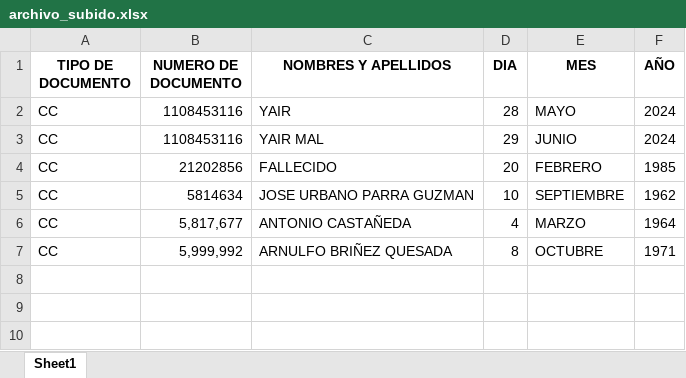
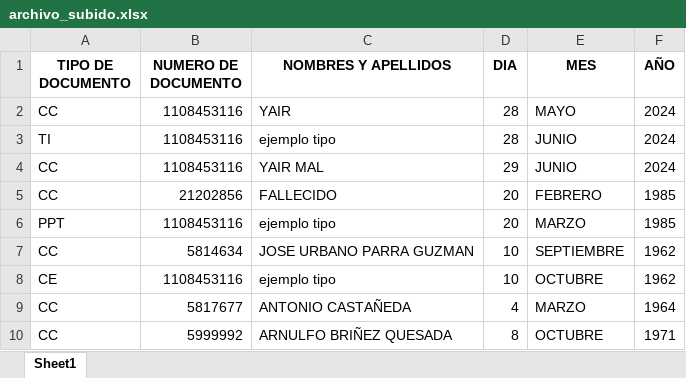
Before and after one commit to Yair4430/CertiGranja-2.0-, an Excel workbook: BACKEND/uploads/archivo_subido.xlsx, sheet Sheet1, drawn as a sheet; values as stored, in another font and other column widths than the file's, no borders; addresses are those after the commit; the diff names each change by its address in the sheet, - before the commit and + after, or states it on an @@ line.

```diff
--- a/BACKEND/uploads/archivo_subido.xlsx (sheet Sheet1)
+++ b/BACKEND/uploads/archivo_subido.xlsx (sheet Sheet1)
+row 3: TI | 1108453116 | ejemplo tipo | 28 | JUNIO | 2024
+row 6: PPT | 1108453116 | ejemplo tipo | 20 | MARZO | 1985
+row 8: CE | 1108453116 | ejemplo tipo | 10 | OCTUBRE | 1962
-B9 (NUMERO DE DOCUMENTO): 5,817,677
+B9 (NUMERO DE DOCUMENTO): 5817677
-B10 (NUMERO DE DOCUMENTO): 5,999,992
+B10 (NUMERO DE DOCUMENTO): 5999992
```
Also changed, not shown: 5 other files.
